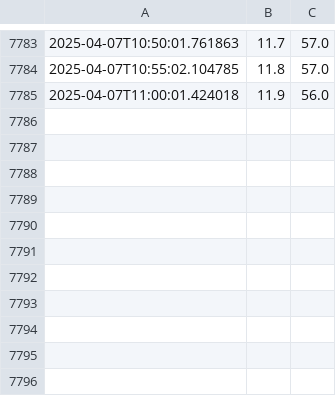
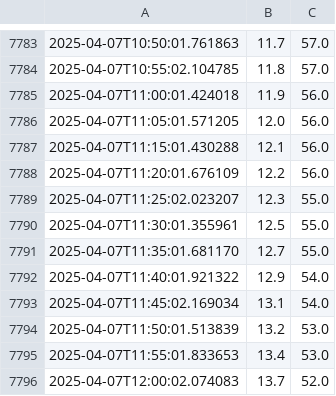
Before and after one commit to andersx/data-upload, a CSV file: sensor_data.csv, drawn as a sheet; only a part is shown, gaps mark what is left out; the diff names each change by its address in the sheet, - before the commit and + after, or states it on an @@ line.

Commit message:
Update sensor log: 2025-04-07T12:01:01+02:00

```diff
--- a/sensor_data.csv
+++ b/sensor_data.csv
+row 7786: 2025-04-07T11:05:01.571205 | 12.0 | 56.0
+row 7787: 2025-04-07T11:15:01.430288 | 12.1 | 56.0
+row 7788: 2025-04-07T11:20:01.676109 | 12.2 | 56.0
+row 7789: 2025-04-07T11:25:02.023207 | 12.3 | 55.0
+row 7790: 2025-04-07T11:30:01.355961 | 12.5 | 55.0
+row 7791: 2025-04-07T11:35:01.681170 | 12.7 | 55.0
+row 7792: 2025-04-07T11:40:01.921322 | 12.9 | 54.0
+row 7793: 2025-04-07T11:45:02.169034 | 13.1 | 54.0
+row 7794: 2025-04-07T11:50:01.513839 | 13.2 | 53.0
+row 7795: 2025-04-07T11:55:01.833653 | 13.4 | 53.0
+row 7796: 2025-04-07T12:00:02.074083 | 13.7 | 52.0
```
